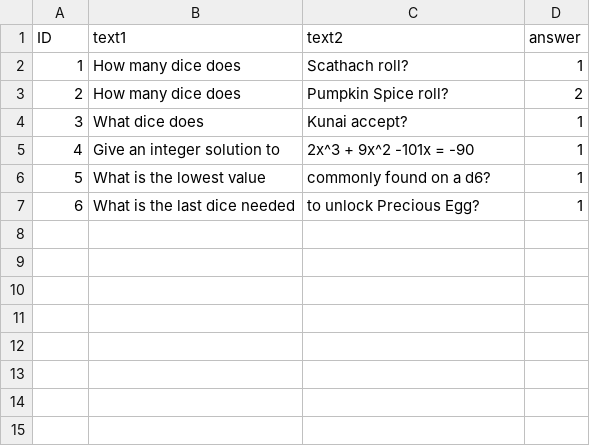
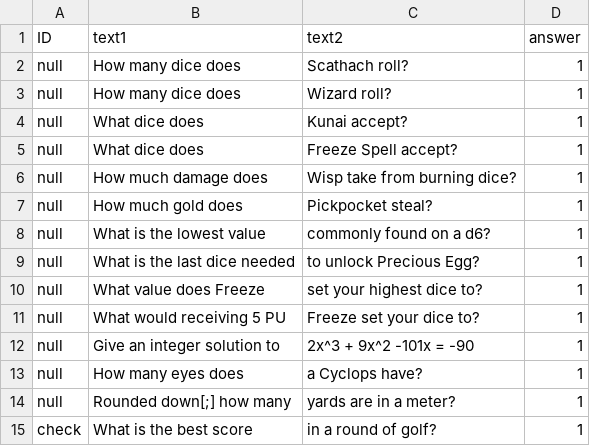
Before and after one commit to JuniorUdale/MoreFluff, a CSV file: data/text/scripts/morefluff/items/trivia_answers.csv, drawn as a sheet.

```diff
--- a/data/text/scripts/morefluff/items/trivia_answers.csv
+++ b/data/text/scripts/morefluff/items/trivia_answers.csv
@@ -1,7 +1,15 @@
 ID,text1,text2,answer
-1,How many dice does,Scathach roll?,1
-2,How many dice does,Pumpkin Spice roll?,2
-3,What dice does,Kunai accept?,1
-4,Give an integer solution to,2x^3 + 9x^2 -101x = -90,1
-5,What is the lowest value,commonly found on a d6?,1
-6,What is the last dice needed,to unlock Precious Egg?,1
+null,How many dice does,Scathach roll?,1
+null,How many dice does,Wizard roll?,1
+null,What dice does,Kunai accept?,1
+null,What dice does,Freeze Spell accept?,1
+null,How much damage does,Wisp take from burning dice?,1
+null,How much gold does,Pickpocket steal?,1
+null,What is the lowest value,commonly found on a d6?,1
+null,What is the last dice needed,to unlock Precious Egg?,1
+null,What value does Freeze,set your highest dice to?,1
+null,What would receiving 5 PU,Freeze set your dice to?,1
+null,Give an integer solution to,2x^3 + 9x^2 -101x = -90,1
+null,How many eyes does,a Cyclops have?,1
+null,Rounded down[;] how many,yards are in a meter?,1
+check,What is the best score,in a round of golf?,1
```
Also changed, not shown: 5 other files.
